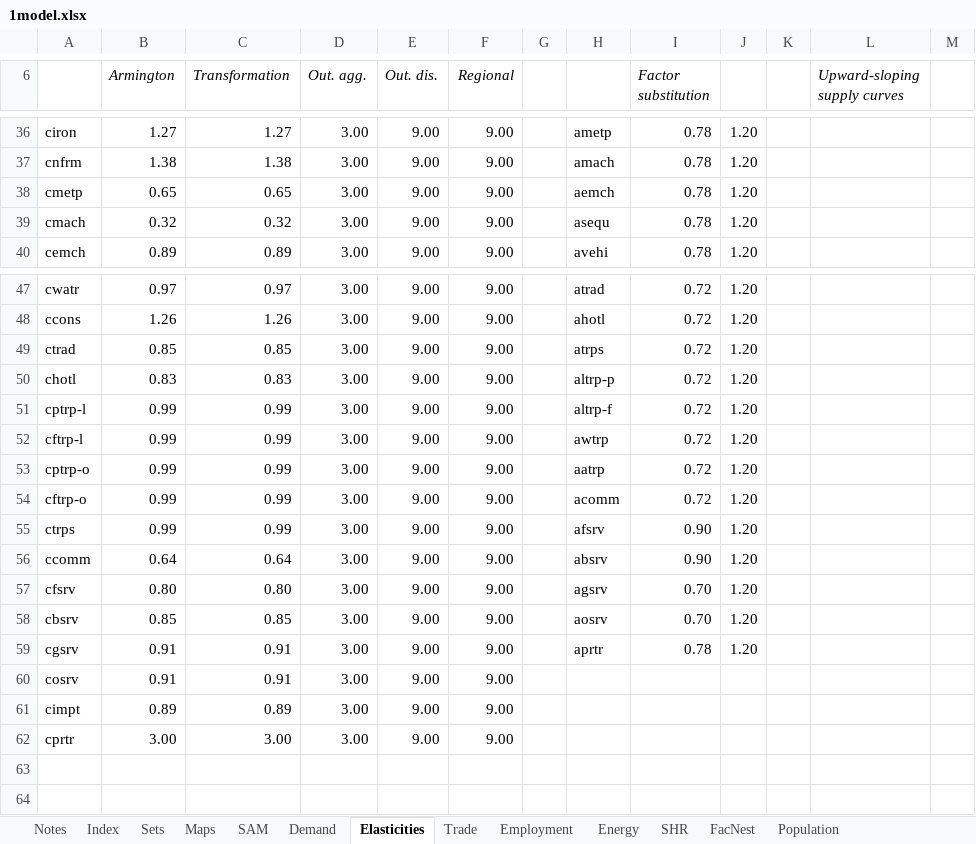
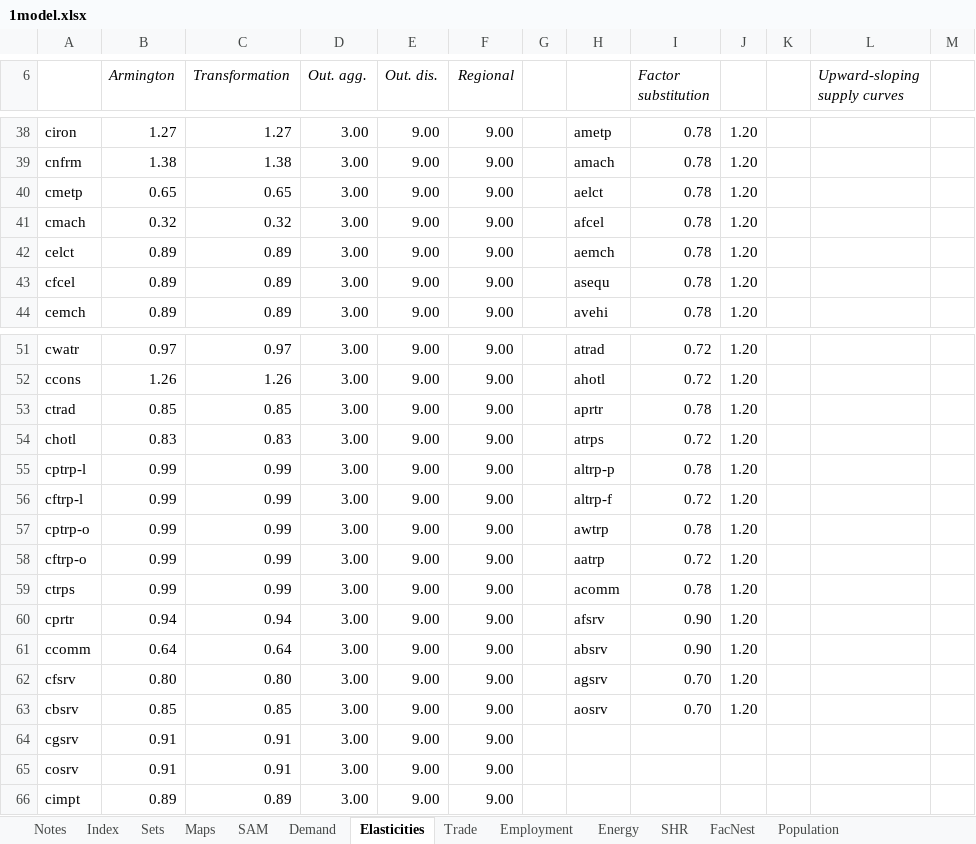
Before and after one commit to brunomerven/SATIMGE, an Excel workbook: CGE/1model.xlsx, sheet Elasticities, drawn as a sheet; only a part is shown, gaps mark what is left out; values as stored, in another font and other column widths than the file's, no borders; removed rows and columns are numbered as before the commit, all else as after; the diff covers the shown part only; the diff names each change by its address in the sheet, - before the commit and + after, or states it on an @@ line.

```diff
--- a/CGE/1model.xlsx (sheet Elasticities)
+++ b/CGE/1model.xlsx (sheet Elasticities)
-H40: aemch
+H40: aelct
-H41: asequ
+H41: afcel
+row 42: celct | 0.89 | 0.89 | 3.00 | 9.00 | 9.00 |  | aemch | 0.78 | 1.20
+row 43: cfcel | 0.89 | 0.89 | 3.00 | 9.00 | 9.00 |  | asequ | 0.78 | 1.20
-H53: atrps
+H53: aprtr
-I53 (Factor substitution): 0.72
+I53 (Factor substitution): 0.78
-H54: altrp-p
+H54: atrps
-H55: altrp-f
+H55: altrp-p
-I55 (Factor substitution): 0.72
+I55 (Factor substitution): 0.78
-H56: awtrp
+H56: altrp-f
-H57: aatrp
+H57: awtrp
-I57 (Factor substitution): 0.72
+I57 (Factor substitution): 0.78
-H58: acomm
+H58: aatrp
-H59: afsrv
+H59: acomm
-I59 (Factor substitution): 0.90
+I59 (Factor substitution): 0.78
+row 60: cprtr | 0.94 | 0.94 | 3.00 | 9.00 | 9.00 |  | afsrv | 0.90 | 1.20
-H64: aprtr
+H64: (empty)
-I64 (Factor substitution): 0.78
+I64 (Factor substitution): (empty)
-J64: 1.20
+J64: (empty)
-row 62: cprtr | 3.00 | 3.00 | 3.00 | 9.00 | 9.00
```
Also changed, not shown: 2 added rows and 12 edited cells elsewhere in this sheet, sheet Employment, sheet SAM, sheet Sets, sheet Elasticities_RawData, sheet Demand, sheet Demand_RawData, 3 more sheets, formulas that keep their value, CGE/2simulation.xlsx, SATIMGE.xlsm, 23 other files.
